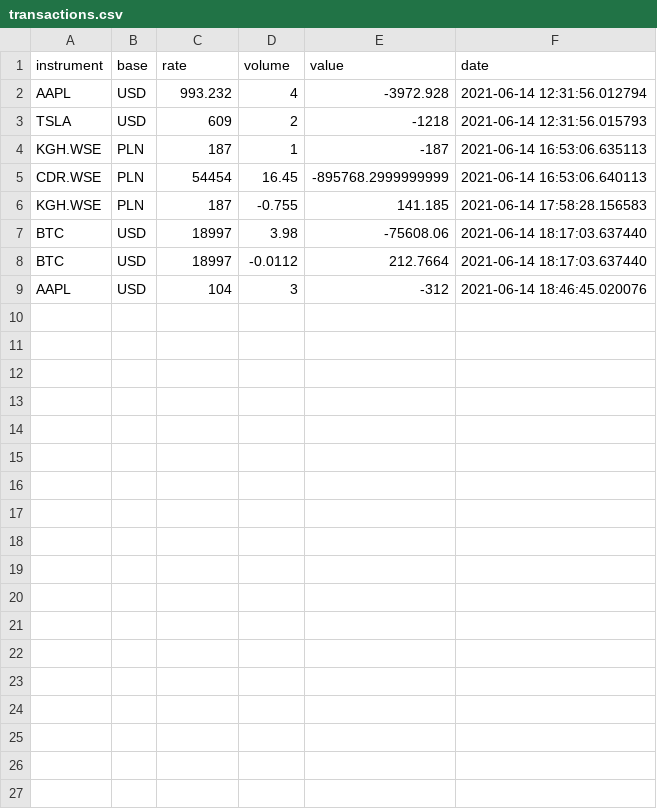
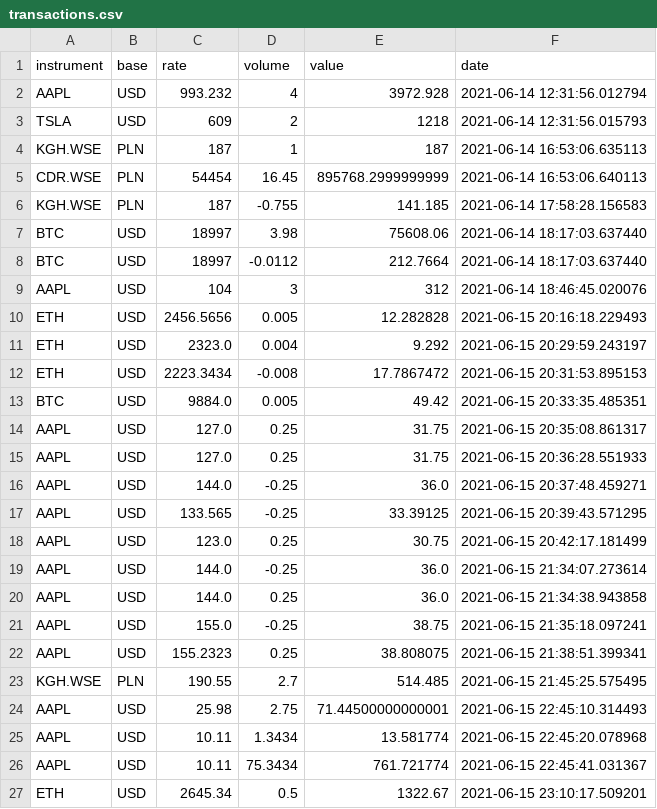
Before and after one commit to realgs/msid21, a CSV file: List5/transactions.csv, drawn as a sheet.

```diff
--- a/List5/transactions.csv
+++ b/List5/transactions.csv
@@ -1,9 +1,27 @@
 instrument,base,rate,volume,value,date
-AAPL,USD,993.232,4,-3972.928,2021-06-14 12:31:56.012794
-TSLA,USD,609,2,-1218,2021-06-14 12:31:56.015793
-KGH.WSE,PLN,187,1,-187,2021-06-14 16:53:06.635113
-CDR.WSE,PLN,54454,16.45,-895768.2999999999,2021-06-14 16:53:06.640113
+AAPL,USD,993.232,4,3972.928,2021-06-14 12:31:56.012794
+TSLA,USD,609,2,1218,2021-06-14 12:31:56.015793
+KGH.WSE,PLN,187,1,187,2021-06-14 16:53:06.635113
+CDR.WSE,PLN,54454,16.45,895768.2999999999,2021-06-14 16:53:06.640113
 KGH.WSE,PLN,187,-0.755,141.185,2021-06-14 17:58:28.156583
-BTC,USD,18997,3.98,-75608.06,2021-06-14 18:17:03.637440
+BTC,USD,18997,3.98,75608.06,2021-06-14 18:17:03.637440
 BTC,USD,18997,-0.0112,212.7664,2021-06-14 18:17:03.637440
-AAPL,USD,104,3,-312,2021-06-14 18:46:45.020076
+AAPL,USD,104,3,312,2021-06-14 18:46:45.020076
+ETH,USD,2456.5656,0.005,12.282828,2021-06-15 20:16:18.229493
+ETH,USD,2323.0,0.004,9.292,2021-06-15 20:29:59.243197
+ETH,USD,2223.3434,-0.008,17.7867472,2021-06-15 20:31:53.895153
+BTC,USD,9884.0,0.005,49.42,2021-06-15 20:33:35.485351
+AAPL,USD,127.0,0.25,31.75,2021-06-15 20:35:08.861317
+AAPL,USD,127.0,0.25,31.75,2021-06-15 20:36:28.551933
+AAPL,USD,144.0,-0.25,36.0,2021-06-15 20:37:48.459271
+AAPL,USD,133.565,-0.25,33.39125,2021-06-15 20:39:43.571295
+AAPL,USD,123.0,0.25,30.75,2021-06-15 20:42:17.181499
+AAPL,USD,144.0,-0.25,36.0,2021-06-15 21:34:07.273614
+AAPL,USD,144.0,0.25,36.0,2021-06-15 21:34:38.943858
+AAPL,USD,155.0,-0.25,38.75,2021-06-15 21:35:18.097241
+AAPL,USD,155.2323,0.25,38.808075,2021-06-15 21:38:51.399341
+KGH.WSE,PLN,190.55,2.7,514.485,2021-06-15 21:45:25.575495
+AAPL,USD,25.98,2.75,71.44500000000001,2021-06-15 22:45:10.314493
+AAPL,USD,10.11,1.3434,13.581774,2021-06-15 22:45:20.078968
+AAPL,USD,10.11,75.3434,761.721774,2021-06-15 22:45:41.031367
+ETH,USD,2645.34,0.5,1322.67,2021-06-15 23:10:17.509201
```
Also changed, not shown: 6 other files.
